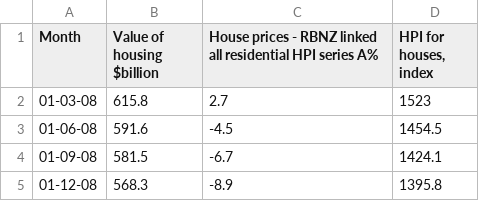
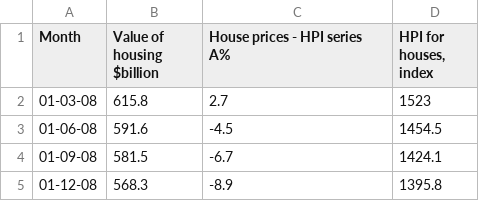
Before and after one commit to Daniel-Ko/Wellington-Rent, a CSV file: data/Housing.csv, drawn as a sheet; only a part is shown.

```diff
--- a/data/Housing.csv
+++ b/data/Housing.csv
@@ -1,2 +1,2 @@
-Month,Value of housing $billion,House prices - RBNZ linked all residential HPI series A%,"HPI for houses, index"
+Month,Value of housing $billion,House prices - HPI series A%,"HPI for houses, index"
 01-03-08,615.8,2.7,1523
```
Also changed, not shown: data/CPI.csv, data/tertiary_summaries_08-16.csv, 23 other files.
